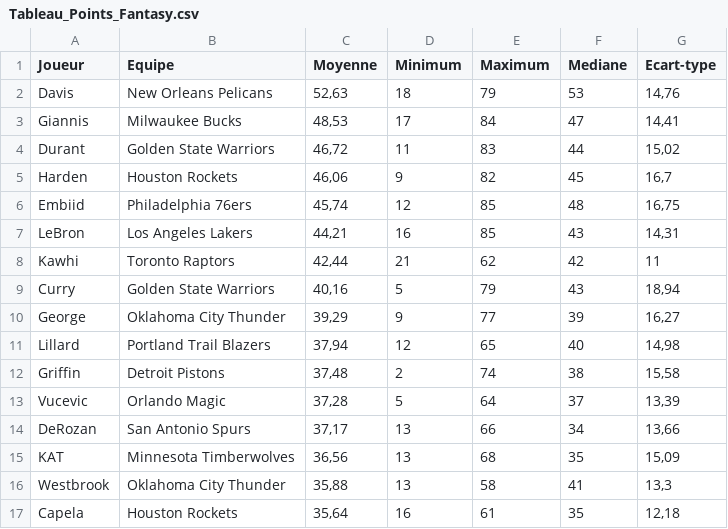
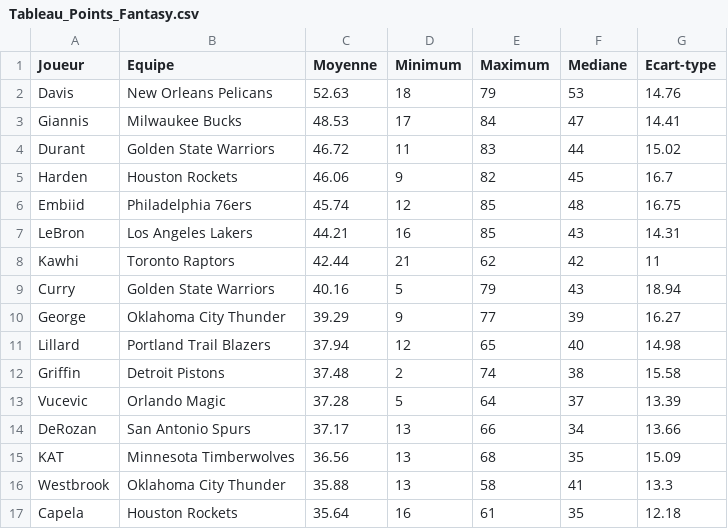
Before and after one commit to ArnaudFrering/Projet_Visualisation, a CSV file: Tableau_Points_Fantasy.csv, drawn as a sheet; only a part is shown; the diff covers the shown part only.

Commit message:
Update Tableau_Points_Fantasy.csv

```diff
--- a/Tableau_Points_Fantasy.csv
+++ b/Tableau_Points_Fantasy.csv
@@ -1,17 +1,17 @@
 Joueur;Equipe;Moyenne;Minimum;Maximum;Mediane;Ecart-type
-Davis;New Orleans Pelicans;52,63;18;79;53;14,76
-Giannis;Milwaukee Bucks;48,53;17;84;47;14,41
-Durant;Golden State Warriors;46,72;11;83;44;15,02
-Harden;Houston Rockets;46,06;9;82;45;16,7
-Embiid;Philadelphia 76ers;45,74;12;85;48;16,75
-LeBron;Los Angeles Lakers;44,21;16;85;43;14,31
-Kawhi;Toronto Raptors;42,44;21;62;42;11
-Curry;Golden State Warriors;40,16;5;79;43;18,94
-George;Oklahoma City Thunder;39,29;9;77;39;16,27
-Lillard;Portland Trail Blazers;37,94;12;65;40;14,98
-Griffin;Detroit Pistons;37,48;2;74;38;15,58
-Vucevic;Orlando Magic;37,28;5;64;37;13,39
-DeRozan;San Antonio Spurs;37,17;13;66;34;13,66
-KAT;Minnesota Timberwolves;36,56;13;68;35;15,09
-Westbrook;Oklahoma City Thunder;35,88;13;58;41;13,3
-Capela;Houston Rockets;35,64;16;61;35;12,18
+Davis;New Orleans Pelicans;52.63;18;79;53;14.76
+Giannis;Milwaukee Bucks;48.53;17;84;47;14.41
+Durant;Golden State Warriors;46.72;11;83;44;15.02
+Harden;Houston Rockets;46.06;9;82;45;16.7
+Embiid;Philadelphia 76ers;45.74;12;85;48;16.75
+LeBron;Los Angeles Lakers;44.21;16;85;43;14.31
+Kawhi;Toronto Raptors;42.44;21;62;42;11
+Curry;Golden State Warriors;40.16;5;79;43;18.94
+George;Oklahoma City Thunder;39.29;9;77;39;16.27
+Lillard;Portland Trail Blazers;37.94;12;65;40;14.98
+Griffin;Detroit Pistons;37.48;2;74;38;15.58
+Vucevic;Orlando Magic;37.28;5;64;37;13.39
+DeRozan;San Antonio Spurs;37.17;13;66;34;13.66
+KAT;Minnesota Timberwolves;36.56;13;68;35;15.09
+Westbrook;Oklahoma City Thunder;35.88;13;58;41;13.3
+Capela;Houston Rockets;35.64;16;61;35;12.18
```
Also changed, not shown: 88 edited cells elsewhere in this file.
